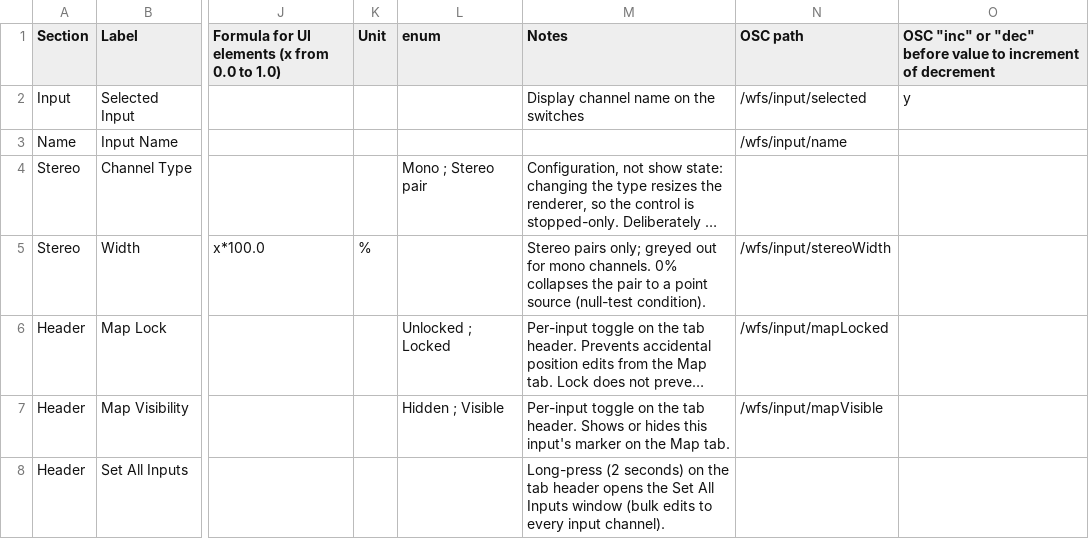
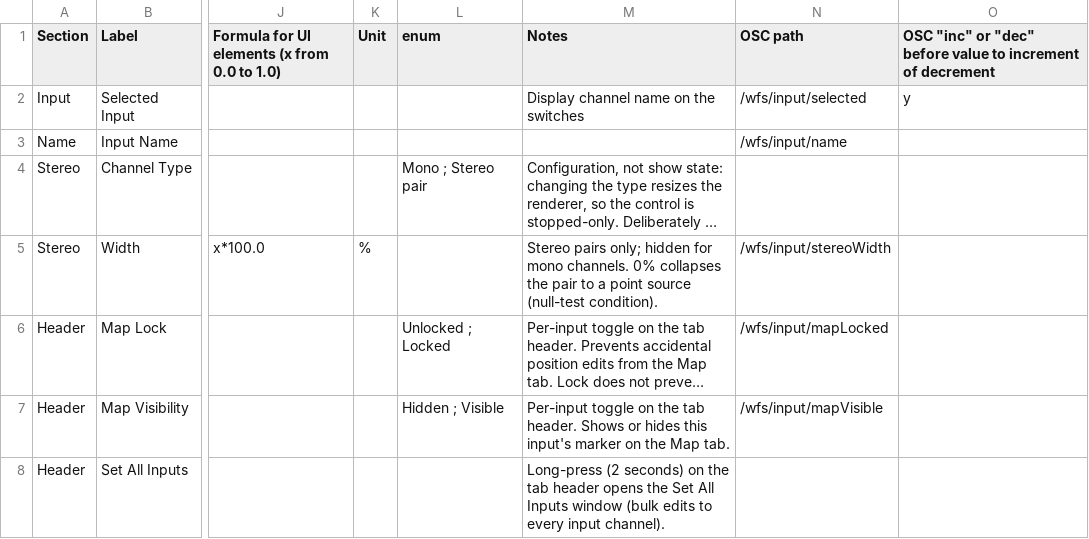
Before and after one commit to pob31/WFS-DIY, a CSV file: Documentation/WFS-UI_input.csv, drawn as a sheet; only a part is shown, gaps mark what is left out; long unchanged cells end in …; the diff names each change by its address in the sheet, - before the commit and + after, or states it on an @@ line.

```diff
--- a/Documentation/WFS-UI_input.csv
+++ b/Documentation/WFS-UI_input.csv
-M5 (Notes): …pairs only; greyed out for mono…
+M5 (Notes): …pairs only; hidden for mono…
```
Also changed, not shown: 5 other files.
